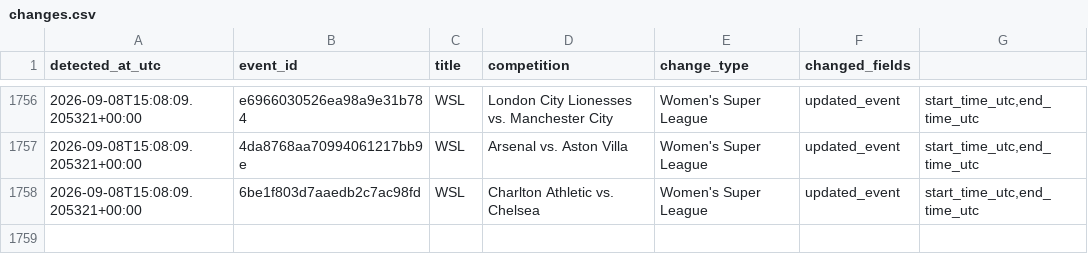
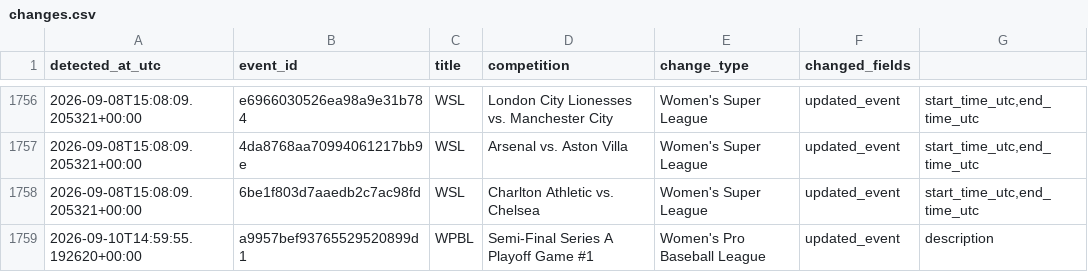
Before and after one commit to lemon-pie-now/her-match-automation, a CSV file: data/changes.csv, drawn as a sheet; only a part is shown, gaps mark what is left out; the diff names each change by its address in the sheet, - before the commit and + after, or states it on an @@ line.

```diff
--- a/data/changes.csv
+++ b/data/changes.csv
+row 1759: 2026-09-10T14:59:55.192620+00:00 | a9957bef93765529520899d1 | WPBL | Semi-Final Series A Playoff Game #1 | Women's Pro Baseball League | updated_event | description
```
Also changed, not shown: data/events.csv, 2 other files.
